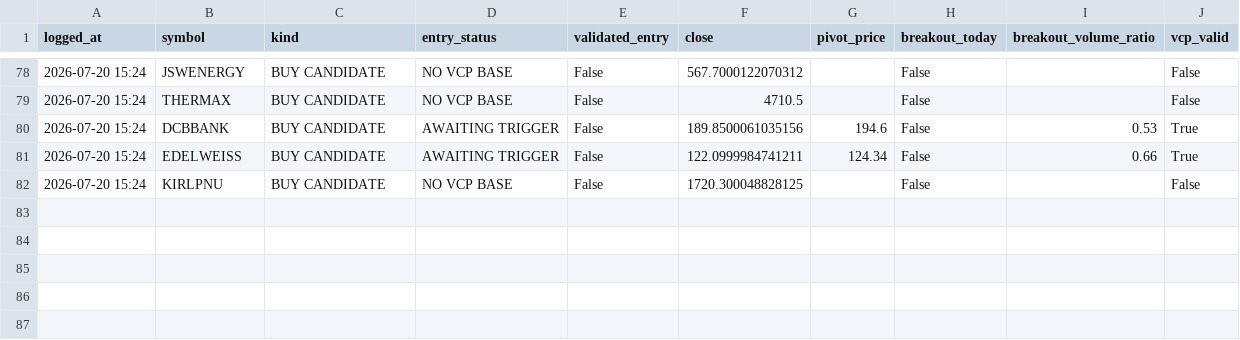
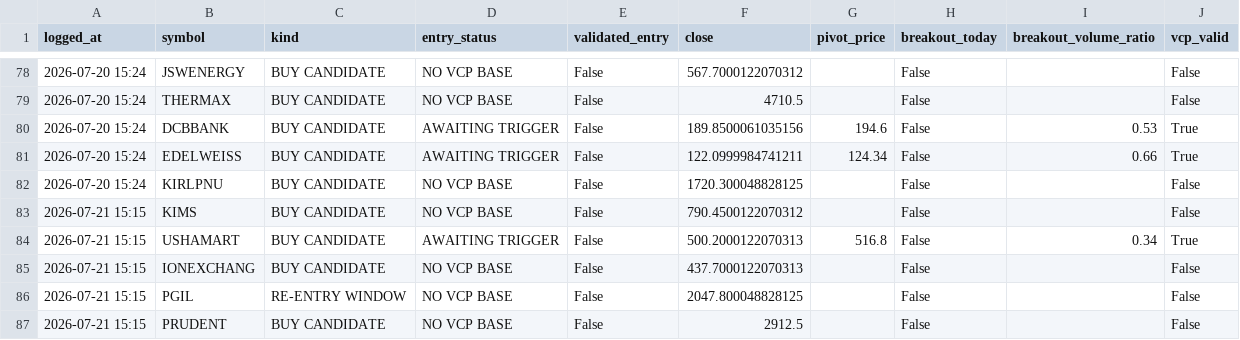
Before and after one commit to kartikeyaav/Golden-Stock, a CSV file: multibagger_screener/multibagger_screener/journal/entry_signals.csv, drawn as a sheet; only a part is shown, gaps mark what is left out.

```diff
--- a/multibagger_screener/multibagger_screener/journal/entry_signals.csv
+++ b/multibagger_screener/multibagger_screener/journal/entry_signals.csv
@@ -82 +82,6 @@ logged_at,symbol,kind,entry_status,validated_entry,close,pivot_price,breakout_to
 2026-07-20 15:24,KIRLPNU,BUY CANDIDATE,NO VCP BASE,False,1720.300048828125,,False,,False
+2026-07-21 15:15,KIMS,BUY CANDIDATE,NO VCP BASE,False,790.4500122070312,,False,,False
+2026-07-21 15:15,USHAMART,BUY CANDIDATE,AWAITING TRIGGER,False,500.2000122070313,516.8,False,0.34,True
+2026-07-21 15:15,IONEXCHANG,BUY CANDIDATE,NO VCP BASE,False,437.7000122070313,,False,,False
+2026-07-21 15:15,PGIL,RE-ENTRY WINDOW,NO VCP BASE,False,2047.800048828125,,False,,False
+2026-07-21 15:15,PRUDENT,BUY CANDIDATE,NO VCP BASE,False,2912.5,,False,,False
```
Also changed, not shown: multibagger_screener/multibagger_screener/journal/journal_outcomes.csv, multibagger_screener/multibagger_screener/journal/signals_journal.csv, 6 other files.
